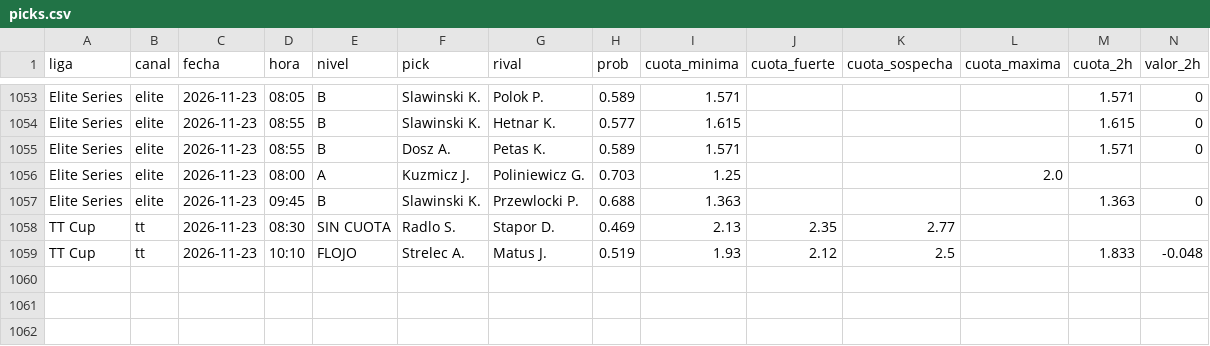
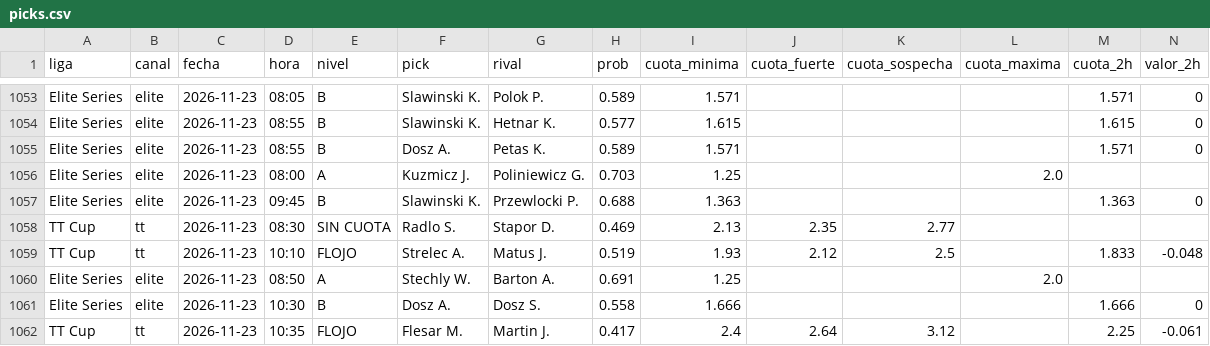
Before and after one commit to manuvaldespartera3-netizen/tt-multiliga, a CSV file: seguimiento/picks.csv, drawn as a sheet; only a part is shown, gaps mark what is left out; rows hold the shown columns only; the diff names each change by its address in the sheet, - before the commit and + after, or states it on an @@ line.

Commit message:
Seguimiento TT Cup

```diff
--- a/seguimiento/picks.csv
+++ b/seguimiento/picks.csv
+row 1060: Elite Series | elite | 2026-11-23 | 08:50 | A | Stechly W. | Barton A. | 0.691 | 1.25 |  |  | 2.0
+row 1061: Elite Series | elite | 2026-11-23 | 10:30 | B | Dosz A. | Dosz S. | 0.558 | 1.666 |  |  |  | 1.666 | 0
+row 1062: TT Cup | tt | 2026-11-23 | 10:35 | FLOJO | Flesar M. | Martin J. | 0.417 | 2.4 | 2.64 | 3.12 |  | 2.25 | -0.061
```
Also changed, not shown: 1 other file.
